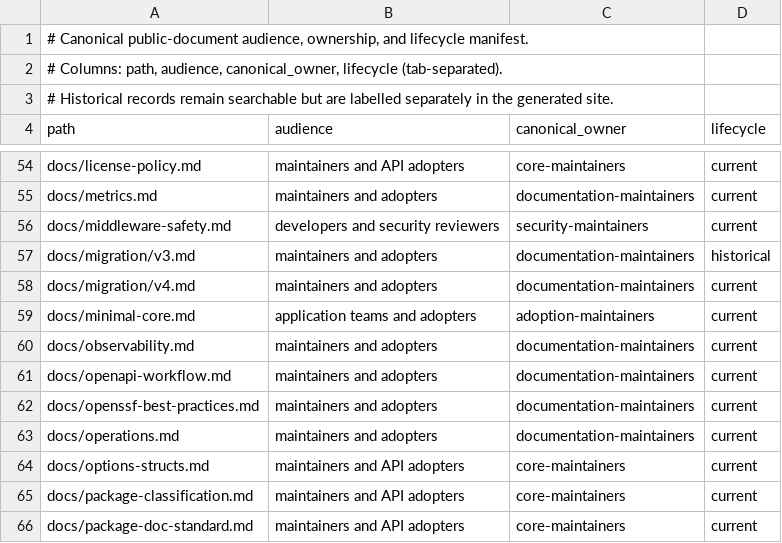
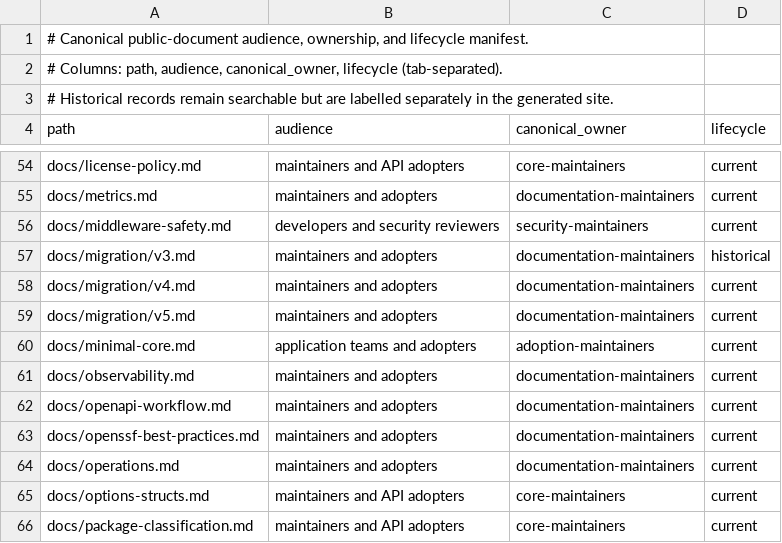
Before and after one commit to aatuh/api-toolkit, a TSV file: docs/document-owners.tsv, drawn as a sheet; only a part is shown, gaps mark what is left out; the shorter side is filled out with more unchanged rows.

Commit message:
docs(versioning): align support and migration guidance
Refs: DOC-005

```diff
--- a/docs/document-owners.tsv
+++ b/docs/document-owners.tsv
@@ -58,2 +58,3 @@ docs/migration/v3.md	maintainers and adopters	documentation-maintainers	historic
 docs/migration/v4.md	maintainers and adopters	documentation-maintainers	current
+docs/migration/v5.md	maintainers and adopters	documentation-maintainers	current
 docs/minimal-core.md	application teams and adopters	adoption-maintainers	current
```
Also changed, not shown: 3 other files.
